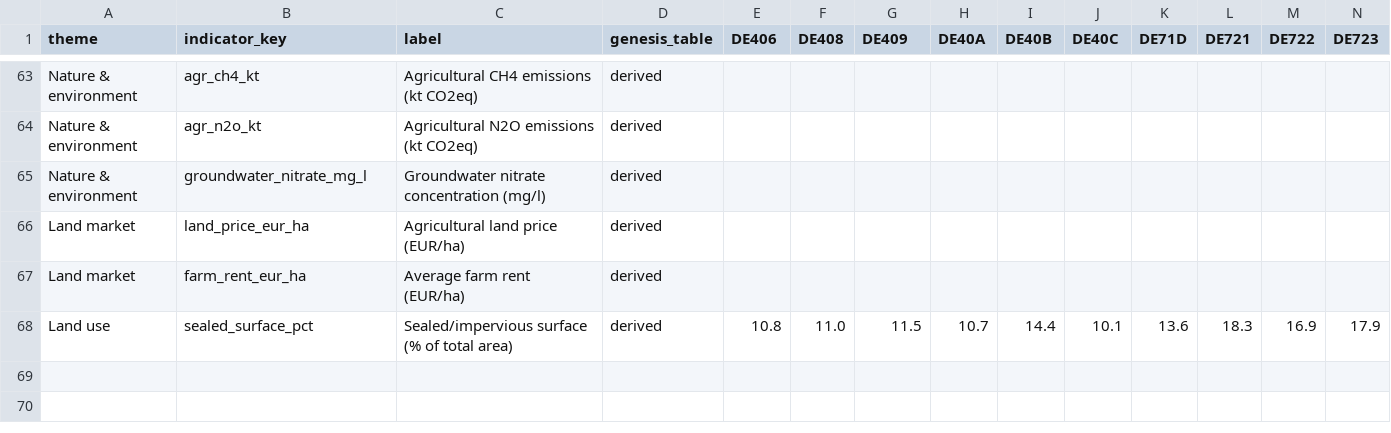
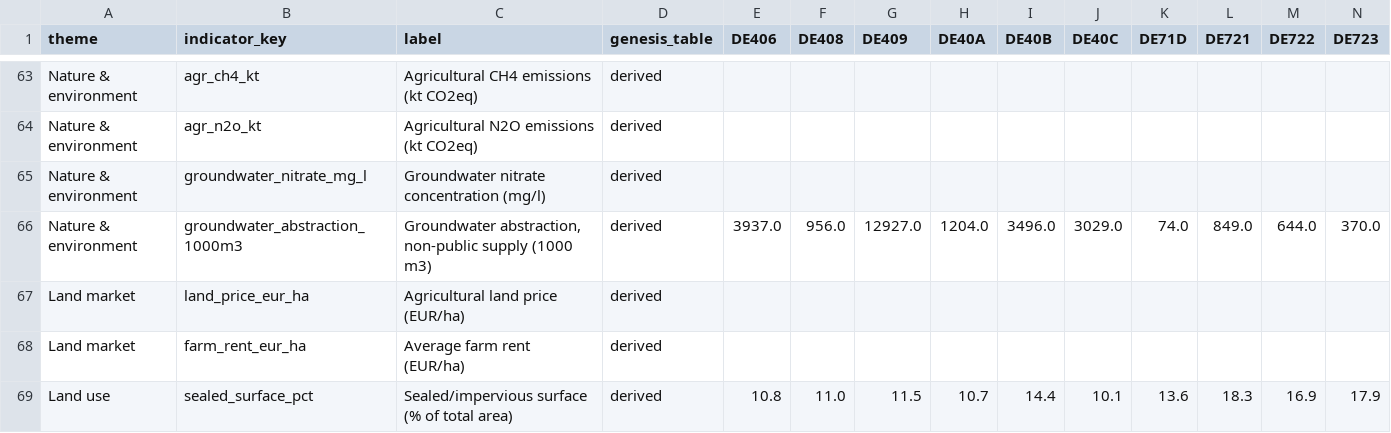
Before and after one commit to zalf-lli/living-lab-explorer, a CSV file: data/destatis_variables.csv, drawn as a sheet; only a part is shown, gaps mark what is left out; rows hold the shown columns only; the diff names each change by its address in the sheet, - before the commit and + after, or states it on an @@ line.

```diff
--- a/data/destatis_variables.csv
+++ b/data/destatis_variables.csv
+row 66: Nature & environment | groundwater_abstraction_1000m3 | Groundwater abstraction, non-public supply (1000 m3) | derived | 3937.0 | 956.0 | 12927.0 | 1204.0 | 3496.0 | 3029.0 | 74.0 | 849.0 | 644.0 | 370.0
```
Also changed, not shown: data/destatis_nuts3_export.csv, data/destatis_raw/12411KJ002.csv, 19 other files.
